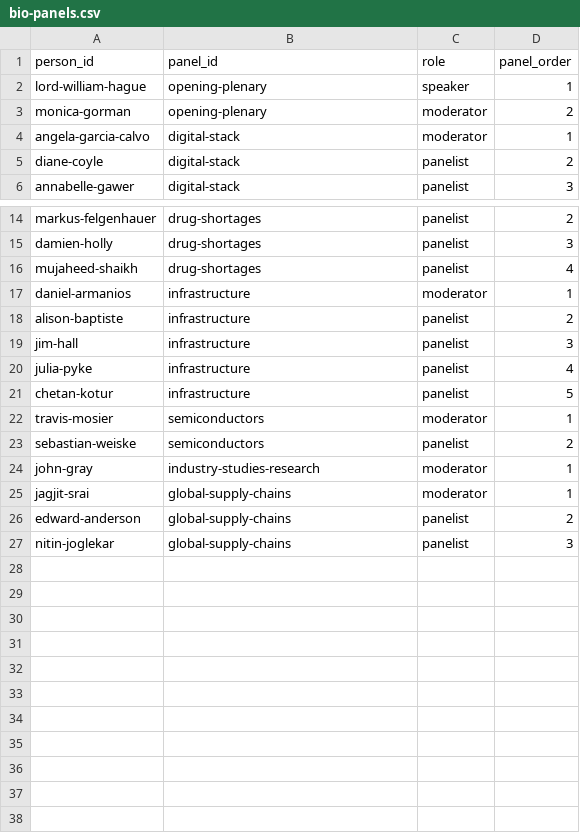
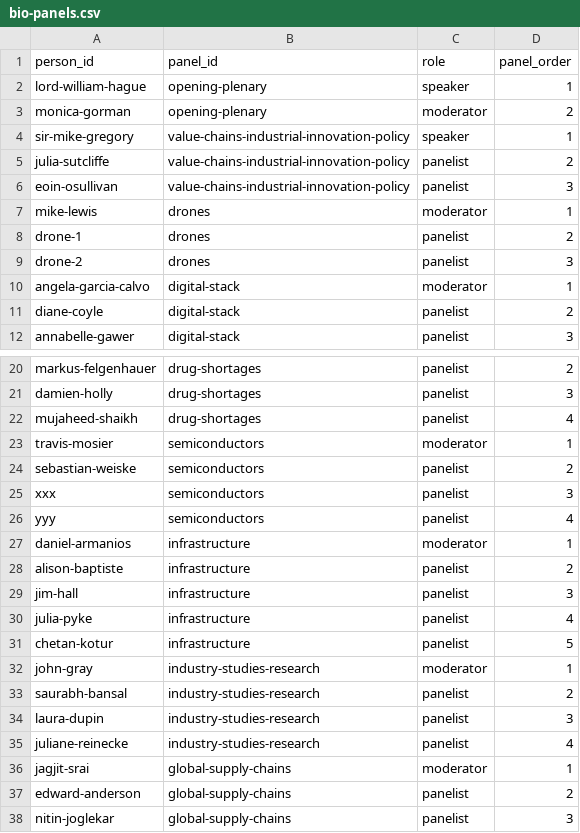
Before and after one commit to OxfordISA/Schedule, a CSV file: data/bio-panels.csv, drawn as a sheet; only a part is shown, gaps mark what is left out.

```diff
--- a/data/bio-panels.csv
+++ b/data/bio-panels.csv
@@ -3,2 +3,8 @@ lord-william-hague,opening-plenary,speaker,1
 monica-gorman,opening-plenary,moderator,2
+sir-mike-gregory,value-chains-industrial-innovation-policy,speaker,1
+julia-sutcliffe,value-chains-industrial-innovation-policy,panelist,2
+eoin-osullivan,value-chains-industrial-innovation-policy,panelist,3
+mike-lewis,drones,moderator,1
+drone-1,drones,panelist,2
+drone-2,drones,panelist,3
 angela-garcia-calvo,digital-stack,moderator,1
@@ -16,2 +22,6 @@ damien-holly,drug-shortages,panelist,3
 mujaheed-shaikh,drug-shortages,panelist,4
+travis-mosier,semiconductors,moderator,1
+sebastian-weiske,semiconductors,panelist,2
+xxx,semiconductors,panelist,3
+yyy,semiconductors,panelist,4
 daniel-armanios,infrastructure,moderator,1
@@ -21,5 +31,6 @@ julia-pyke,infrastructure,panelist,4
 chetan-kotur,infrastructure,panelist,5
-travis-mosier,semiconductors,moderator,1
-sebastian-weiske,semiconductors,panelist,2
 john-gray,industry-studies-research,moderator,1
+saurabh-bansal,industry-studies-research,panelist,2
+laura-dupin,industry-studies-research,panelist,3
+juliane-reinecke,industry-studies-research,panelist,4
 jagjit-srai,global-supply-chains,moderator,1
```
Also changed, not shown: data/bios.csv, data/panels.csv, 8 other files.
